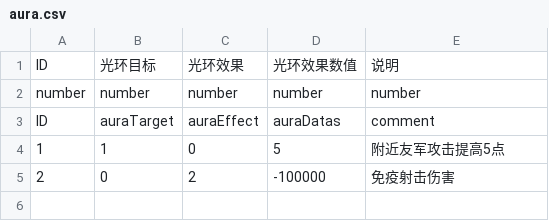
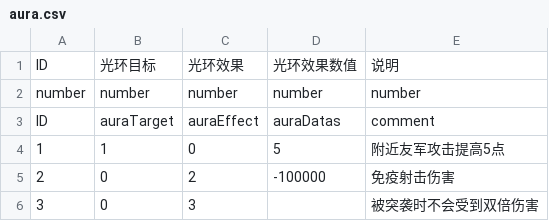
Before and after one commit to PenpenLi/FinalWar_data, a CSV file: csv/aura.csv, drawn as a sheet; the diff names each change by its address in the sheet, - before the commit and + after, or states it on an @@ line.

```diff
--- a/csv/aura.csv
+++ b/csv/aura.csv
+row 6: 3 | 0 | 3 |  | 被突袭时不会受到双倍伤害
```
Also changed, not shown: csv/hero.csv, csv/skill.csv.
